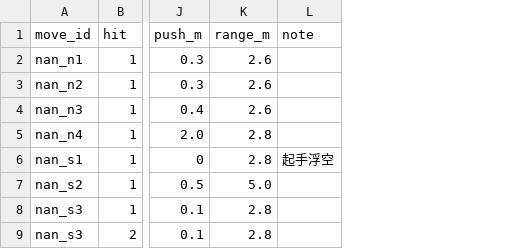
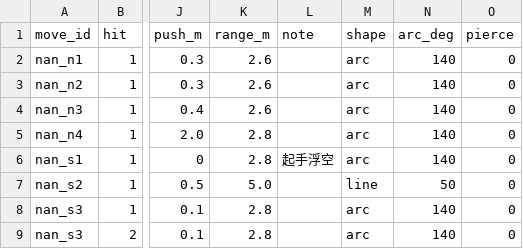
Before and after one commit to Benny021018/wuxia-rogue, a CSV file: data/move_hits.csv, drawn as a sheet; only a part is shown, gaps mark what is left out; the diff names each change by its address in the sheet, - before the commit and + after, or states it on an @@ line.

```diff
--- a/data/move_hits.csv
+++ b/data/move_hits.csv
+column M (shape), rows 2-9: arc | arc | arc | arc | arc | line | arc | arc
+column N (arc_deg), rows 2-9: 140 | 140 | 140 | 140 | 140 | 50 | 140 | 140
+column O (pierce), rows 2-9: all 0
```
Also changed, not shown: data/characters.csv, data/combat_state_config.csv, 35 other files.
